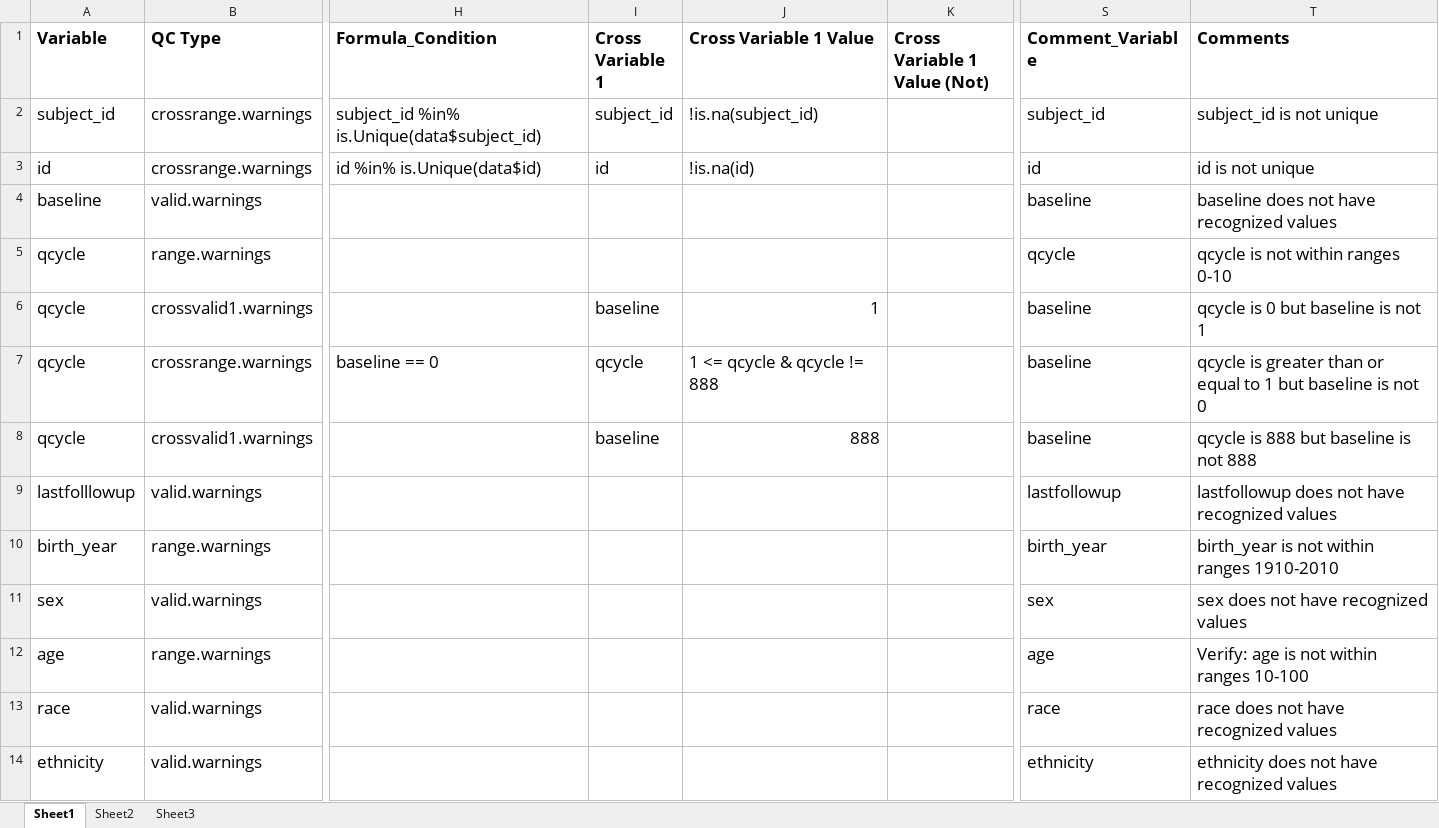
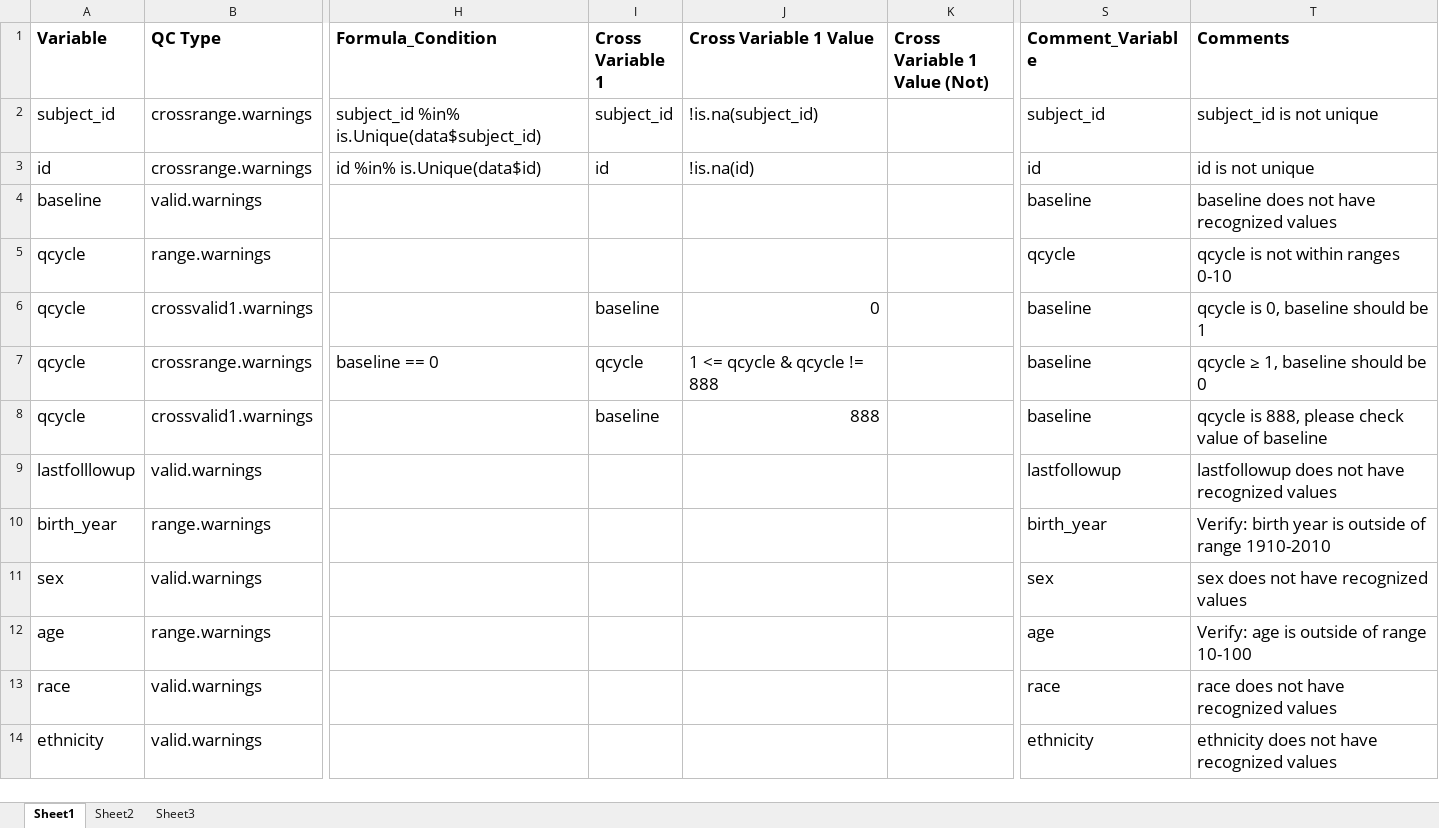
Before and after one commit to Breast-Cancer-Risk-Prediction-Project/data-management, an Excel workbook: BCRPP_QC_R_Excel_Program/Core QC Rules/BCRPP Warning Rules.xlsx, sheet Sheet1, drawn as a sheet; only a part is shown, gaps mark what is left out; values as stored, in another font and other column widths than the file's, no borders; the diff covers the shown part only; the diff names each change by its address in the sheet, - before the commit and + after, or states it on an @@ line.

Commit message:
Update BCRPP Warning Rules.xlsx
making most of the range function rules into crossrange to include another variable or two into the range check

```diff
--- a/BCRPP_QC_R_Excel_Program/Core QC Rules/BCRPP Warning Rules.xlsx (sheet Sheet1)
+++ b/BCRPP_QC_R_Excel_Program/Core QC Rules/BCRPP Warning Rules.xlsx (sheet Sheet1)
-J6 (Cross Variable 1 Value): 1
+J6 (Cross Variable 1 Value): 0
-T6 (Comments): qcycle is 0 but baseline is not 1
+T6 (Comments): qcycle is 0, baseline should be 1
-T7 (Comments): qcycle is greater than or equal to 1 but baseline is not 0
+T7 (Comments): qcycle ≥ 1, baseline should be 0
-T8 (Comments): qcycle is 888 but baseline is not 888
+T8 (Comments): qcycle is 888, please check value of baseline
-T10 (Comments): birth_year is not within ranges 1910-2010
+T10 (Comments): Verify: birth year is outside of range 1910-2010
-T12 (Comments): Verify: age is not within ranges 10-100
+T12 (Comments): Verify: age is outside of range 10-100
```
Also changed, not shown: 14 added rows and 260 edited cells elsewhere in this sheet.
